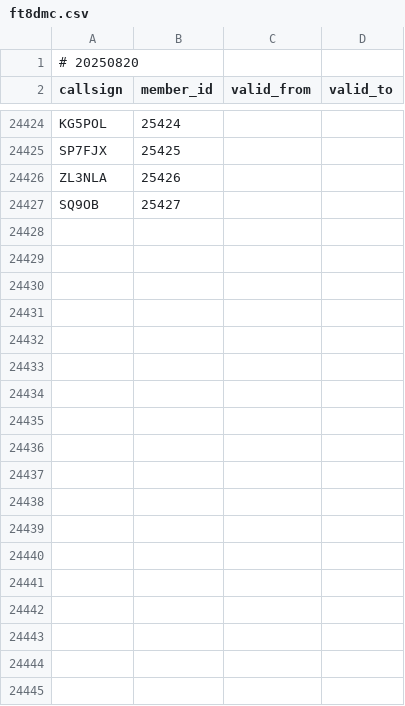
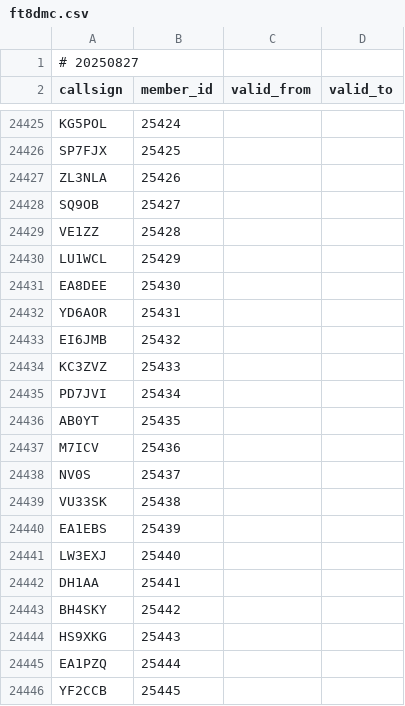
Before and after one commit to foldynl/hamradio-membeship-lists, a CSV file: lists/ft8dmc.csv, drawn as a sheet; only a part is shown, gaps mark what is left out; the diff covers the shown part only.

```diff
--- a/lists/ft8dmc.csv
+++ b/lists/ft8dmc.csv
@@ -1,2 +1,2 @@
-# 20250820
+# 20250827
 callsign,member_id,valid_from,valid_to
@@ -24427 +24428,19 @@ ZL3NLA,25426,,
 SQ9OB,25427,,
+VE1ZZ,25428,,
+LU1WCL,25429,,
+EA8DEE,25430,,
+YD6AOR,25431,,
+EI6JMB,25432,,
+KC3ZVZ,25433,,
+PD7JVI,25434,,
+AB0YT,25435,,
+M7ICV,25436,,
+NV0S,25437,,
+VU33SK,25438,,
+EA1EBS,25439,,
+LW3EXJ,25440,,
+DH1AA,25441,,
+BH4SKY,25442,,
+HS9XKG,25443,,
+EA1PZQ,25444,,
+YF2CCB,25445,,
```
Also changed, not shown: 17 added rows elsewhere in this file, lists/a1club.csv, lists/a1op.csv, 20 other files.
